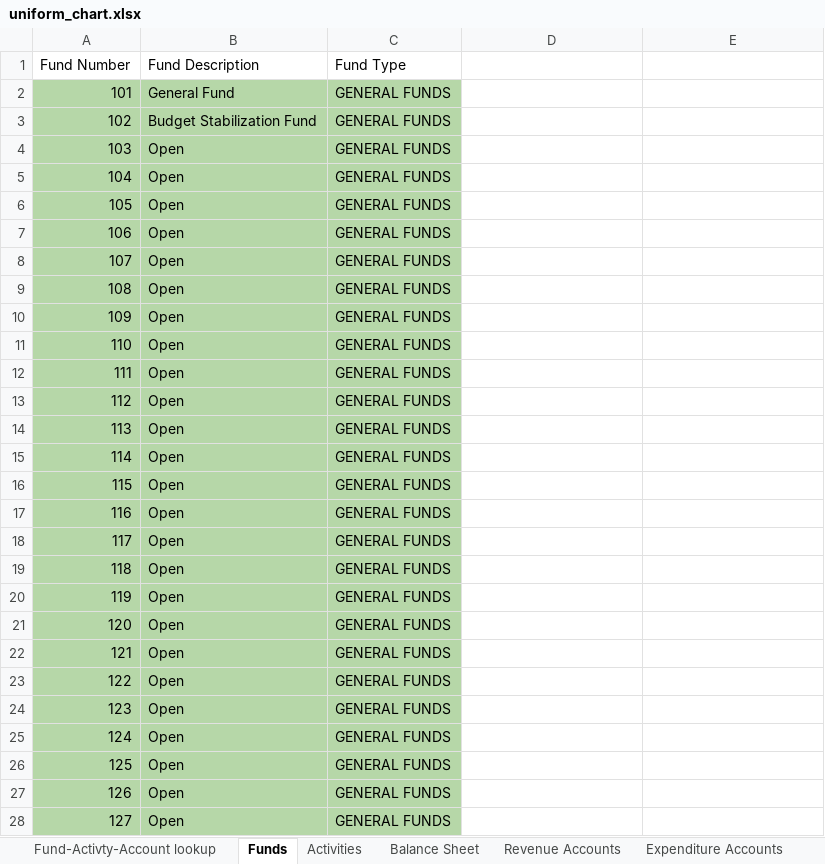
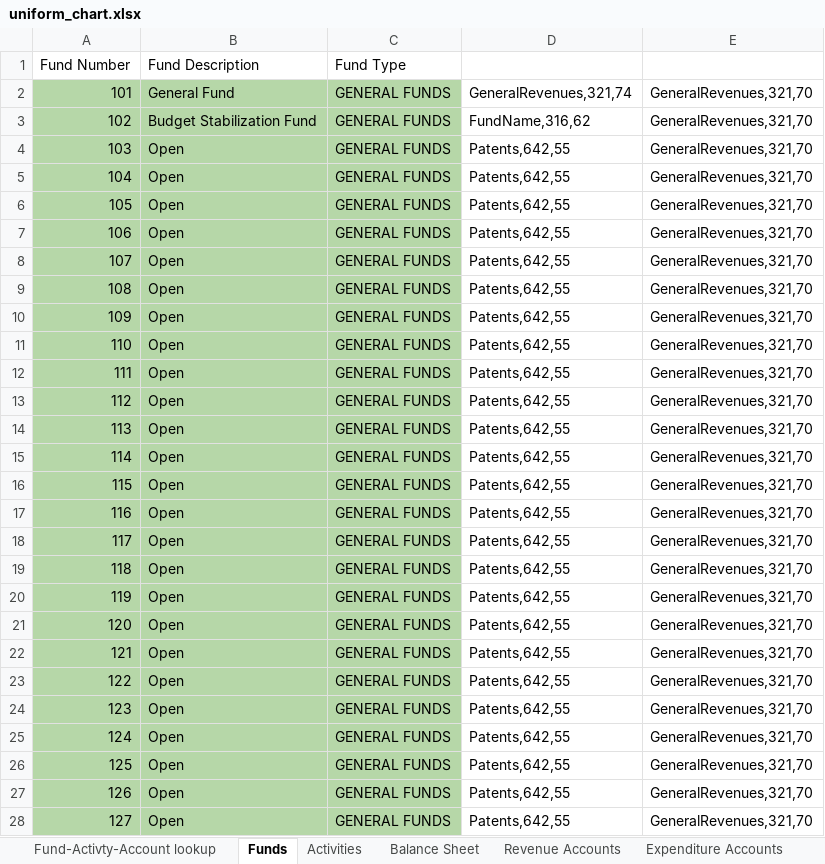
Before and after one commit to rohanbhargava22/MichiganFinancialStatementComparison, an Excel workbook: uniform_chart.xlsx, sheet Funds, drawn as a sheet; only a part is shown; values as stored, in another font and other column widths than the file's, no borders; charts and pictures not drawn; the diff covers the shown part only; the diff names each change by its address in the sheet, - before the commit and + after, or states it on an @@ line.

```diff
--- a/uniform_chart.xlsx (sheet Funds)
+++ b/uniform_chart.xlsx (sheet Funds)
-D2: (empty)
+D2: GeneralRevenues,321,74
-E2:E28: (empty)
+E2:E28: GeneralRevenues,321,70
-D3: (empty)
+D3: FundName,316,62
-D4:D28: (empty)
+D4:D28: Patents,642,55
```
Also changed, not shown: 1530 edited cells elsewhere in this sheet, sheet Fund-Activty-Account lookup, sheet Activities, charts or pictures, taxonomy_indicators.xlsx, 1 other file.
